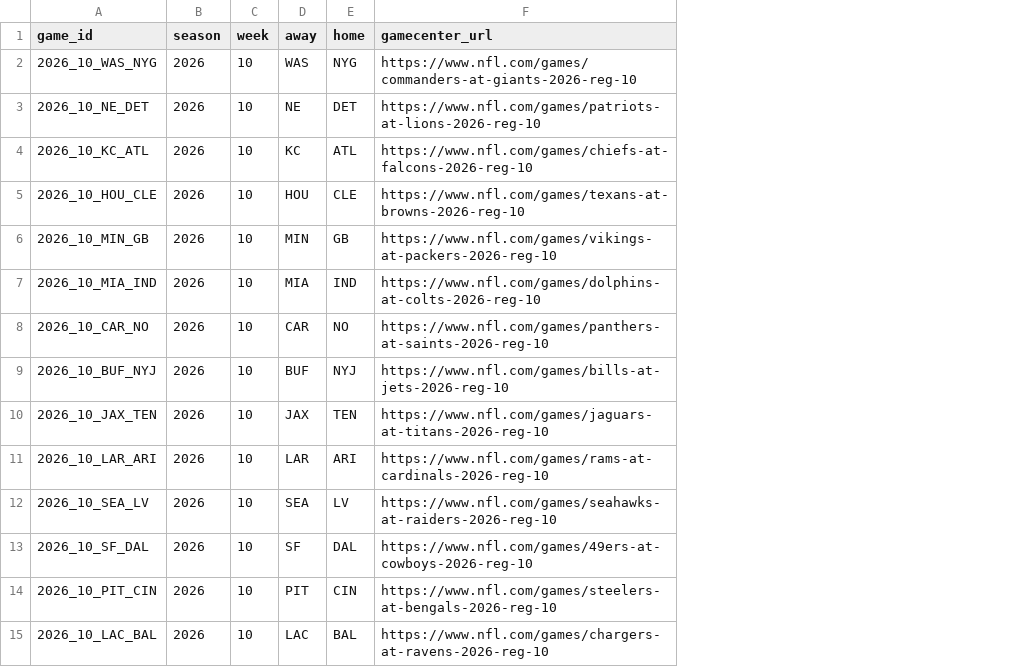
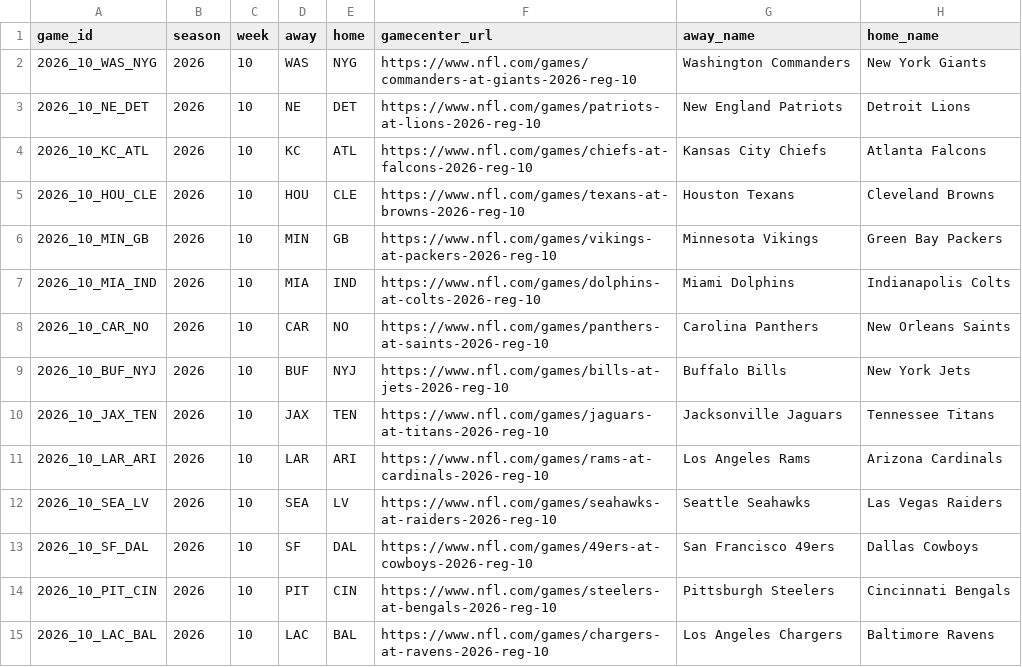
Before and after one commit to sassnarep3-star/FL2, a CSV file: fl2-depth/data/verified/gamecenter-seed.csv, drawn as a sheet; the diff names each change by its address in the sheet, - before the commit and + after, or states it on an @@ line.

Commit message:
fl2-depth: seed carries full club names; club_split_column now requires them (abbreviations match inside unrelated words)
Co-authored-by: arena-agent <297053741+arena-agent@users.noreply.github.com>

```diff
--- a/fl2-depth/data/verified/gamecenter-seed.csv
+++ b/fl2-depth/data/verified/gamecenter-seed.csv
+column G (away_name), rows 2-15: Washington Commanders | New England Patriots | Kansas City Chiefs | Houston Texans | Minnesota Vikings | Miami Dolphins | Carolina Panthers | Buffalo Bills | Jacksonville Jaguars | Los Angeles Rams | Seattle Seahawks | San Francisco 49ers | Pittsburgh Steelers | Los Angeles Chargers
+column H (home_name), rows 2-15: New York Giants | Detroit Lions | Atlanta Falcons | Cleveland Browns | Green Bay Packers | Indianapolis Colts | New Orleans Saints | New York Jets | Tennessee Titans | Arizona Cardinals | Las Vegas Raiders | Dallas Cowboys | Cincinnati Bengals | Baltimore Ravens
```
Also changed, not shown: 1 other file.
